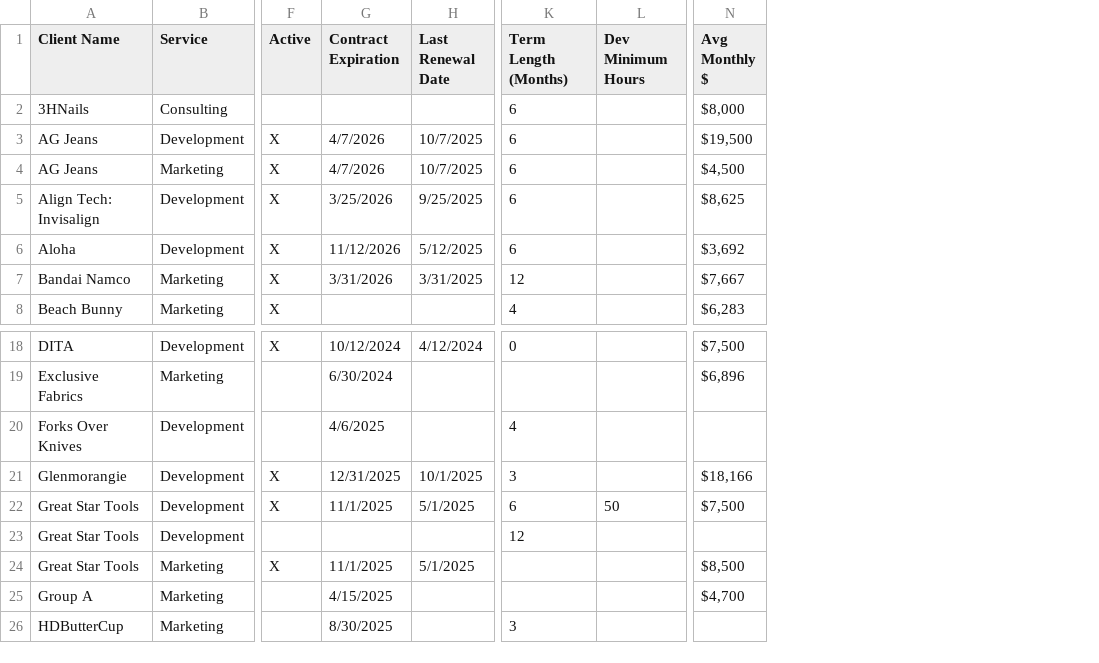
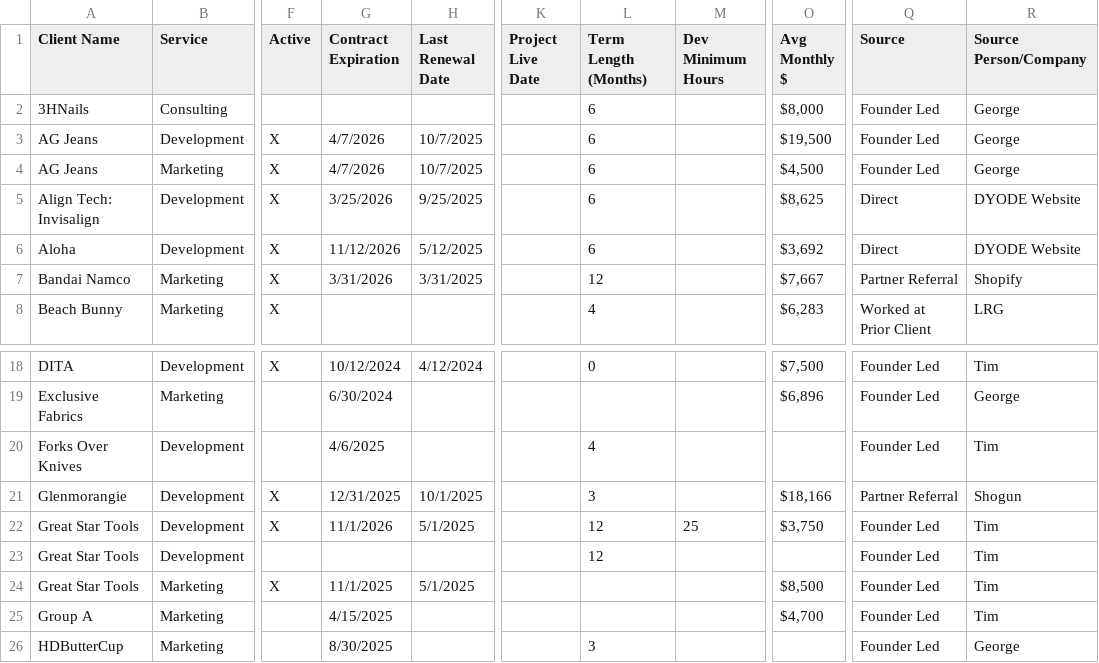
Before and after one commit to timkatz/dyodeForecast, a CSV file: client-data.csv, drawn as a sheet; only a part is shown, gaps mark what is left out; addresses are those after the commit; the diff names each change by its address in the sheet, - before the commit and + after, or states it on an @@ line.

Commit message:
Update Great Star Tools context and add Shop-Vac project to 2026 forecast
Summary:

**Great Star Tools Situation Reframed:**
- NOT a churn risk: Budget cut due to external factors (Amazon sales down, wholesale orders down)
- Client retained and praised DYODE's website launch and digital marketing work
- MRR reduction: $7.5k → $3.75k/mo in January (50% hours cut)
- Offset by confirmed Shop-Vac project: $19-23k (Q1-Q2 2026)

**Major Expansion Opportunity:**
- Website currently supports 2 brands (Primeline Parts, Arrow Fastener)
- Planning to add 100+ brands in 2026, starting with Shop-Vac (recognizable brand)
- Each brand addition = $15-25k project + ongoing retainer potential
- Long-term runway for significant recurring revenue expansion

**Forecast Updates:**
- Added Great Star Tools renewal to "Recent Improvements" with context
- Noted Q1 MRR headwind is manageable if Shop-Vac project books
- Added Shop-Vac to "Confirmed Pipeline for Q1-Q2 2026"
- Updated Risk 2 section with Great Star Tools context and strategy call action item
- Added upside scenario: 3-5 additional brands could add $75-125k+ in project revenue

**Key Actions for Q1:**
- Schedule Great Star Tools strategy call to map 2026 brand roadmap
- Confirm Shop-Vac project start date and billing timeline
- Plan CRO/optimization services to support website revenue growth

This changes the narrative from "client reducing spend" to "retained client with major expansion pipeline."

```diff
--- a/client-data.csv
+++ b/client-data.csv
+column K (Project Live Date), empty
+column Q (Source), rows 2-8: Founder Led | Founder Led | Founder Led | Direct | Direct | Partner Referral | Worked at Prior Client; rows 18-26: Founder Led | Founder Led | Founder Led | Partner Referral | Founder Led | Founder Led | Founder Led | Founder Led | Founder Led
+column R (Source Person/Company), rows 2-8: George | George | George | DYODE Website | DYODE Website | Shopify | LRG; rows 18-26: Tim | George | Tim | Shogun | Tim | Tim | Tim | Tim | George
-G22 (Contract Expiration): 11/1/2025
+G22 (Contract Expiration): 11/1/2026
-L22 (Term Length (Months)): 6
+L22 (Term Length (Months)): 12
-M22 (Dev Minimum Hours): 50
+M22 (Dev Minimum Hours): 25
-O22 (Avg Monthly $): $7,500
+O22 (Avg Monthly $): $3,750
```
Also changed, not shown: 1 other file.
